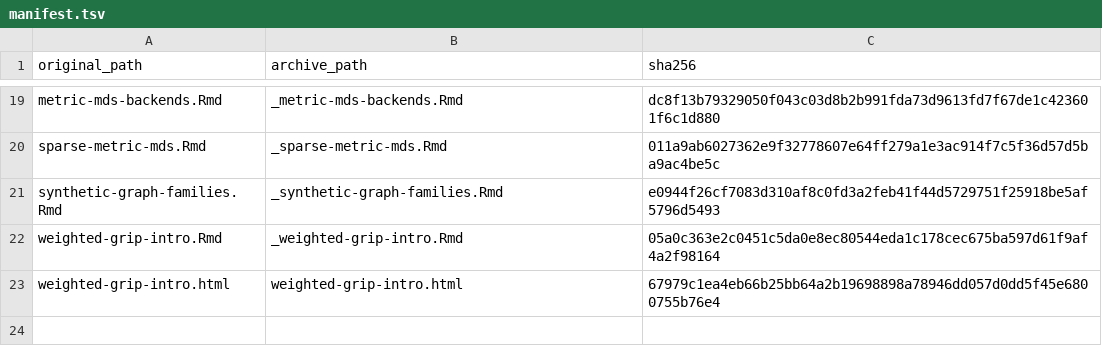
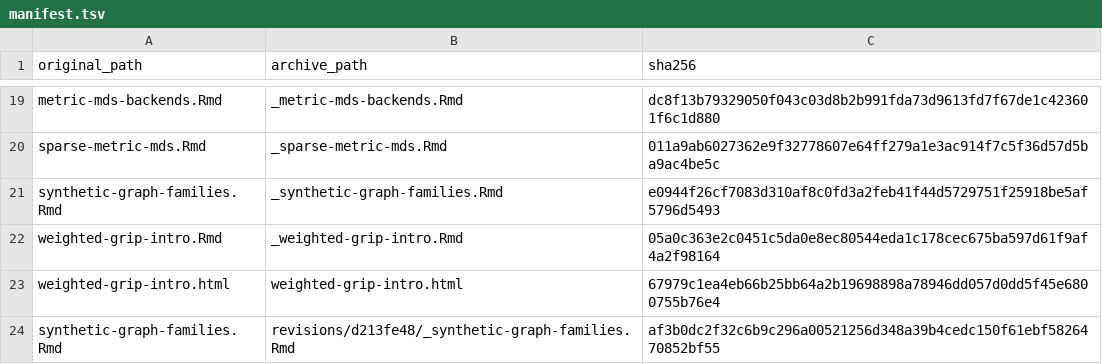
Before and after one commit to pgajer/grip, a TSV file: vignettes/archives/manifest.tsv, drawn as a sheet; only a part is shown, gaps mark what is left out.

Commit message:
Restore frozen vignette snapshot and preserve later archive revision

```diff
--- a/vignettes/archives/manifest.tsv
+++ b/vignettes/archives/manifest.tsv
@@ -23 +23,2 @@ weighted-grip-intro.Rmd	_weighted-grip-intro.Rmd	05a0c363e2c0451c5da0e8ec80544ed
 weighted-grip-intro.html	weighted-grip-intro.html	67979c1ea4eb66b25bb64a2b19698898a78946dd057d0dd5f45e6800755b76e4
+synthetic-graph-families.Rmd	revisions/d213fe48/_synthetic-graph-families.Rmd	af3b0dc2f32c6b9c296a00521256d348a39b4cedc150f61ebf5826470852bf55
```
Also changed, not shown: 3 other files.
